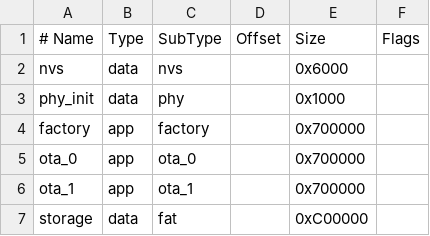
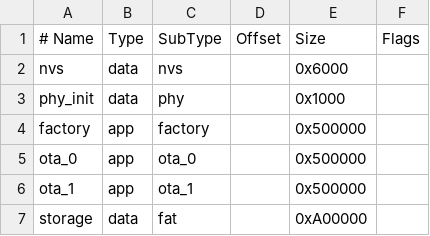
Before and after one commit to ProjectMurzik/xiaoclaw, a CSV file: partitions.csv, drawn as a sheet.

Commit message:
Update partitions.csv

```diff
--- a/partitions.csv
+++ b/partitions.csv
@@ -3,5 +3,5 @@ nvs,      data, nvs,     ,        0x6000,
 phy_init, data, phy,     ,        0x1000,
-factory,  app,  factory, ,        0x700000,
-ota_0,    app,  ota_0,   ,        0x700000,
-ota_1,    app,  ota_1,   ,        0x700000,
-storage,  data, fat,     ,        0xC00000,
+factory,  app,  factory, ,        0x500000,
+ota_0,    app,  ota_0,   ,        0x500000,
+ota_1,    app,  ota_1,   ,        0x500000,
+storage,  data, fat,     ,        0xA00000,
```
